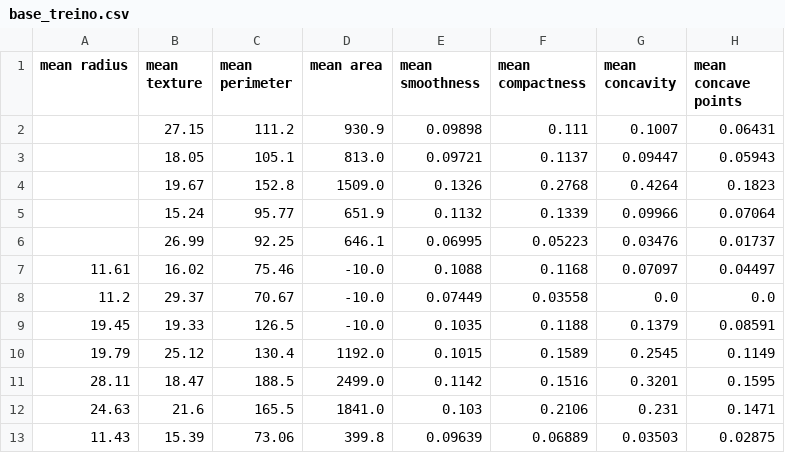
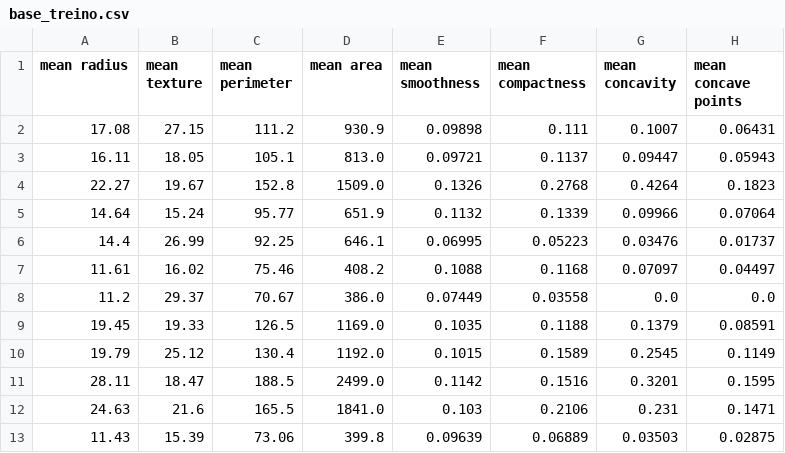
Before and after one commit to wesleyasantos/ci_cd_ct_mlops, a CSV file: data/raw/base_treino.csv, drawn as a sheet; only a part is shown; the diff names each change by its address in the sheet, - before the commit and + after, or states it on an @@ line.

Commit message:
Revert "cenario 2: base com nulos e negativos"
This reverts commit 193990a6b0d49435b6d868bde6aebc06c1bf3840.

```diff
--- a/data/raw/base_treino.csv
+++ b/data/raw/base_treino.csv
-A2 (mean radius): (empty)
+A2 (mean radius): 17.08
-A3 (mean radius): (empty)
+A3 (mean radius): 16.11
-A4 (mean radius): (empty)
+A4 (mean radius): 22.27
-A5 (mean radius): (empty)
+A5 (mean radius): 14.64
-A6 (mean radius): (empty)
+A6 (mean radius): 14.4
-D7 (mean area): -10.0
+D7 (mean area): 408.2
-D8 (mean area): -10.0
+D8 (mean area): 386.0
-D9 (mean area): -10.0
+D9 (mean area): 1169.0
```
